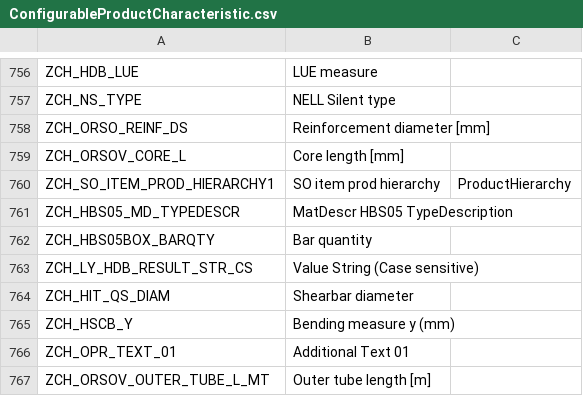
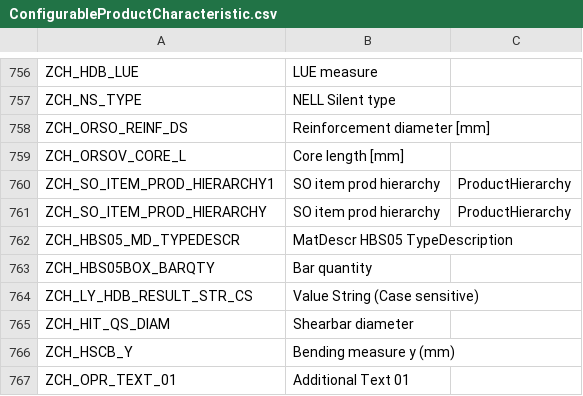
Before and after one commit to szubalii/leviat-data-and-analytics, a CSV file: synapse-dwh/syndw_xxxx_sls_d_euw_001/Master Data/ConfigurableProductCharacteristic.csv, drawn as a sheet; only a part is shown, gaps mark what is left out; the shorter side is filled out with more unchanged rows; the diff names each change by its address in the sheet, - before the commit and + after, or states it on an @@ line.

Commit message:
add new record

```diff
--- a/synapse-dwh/syndw_xxxx_sls_d_euw_001/Master Data/ConfigurableProductCharacteristic.csv
+++ b/synapse-dwh/syndw_xxxx_sls_d_euw_001/Master Data/ConfigurableProductCharacteristic.csv
+row 761: ZCH_SO_ITEM_PROD_HIERARCHY | SO item prod hierarchy | ProductHierarchy
```
